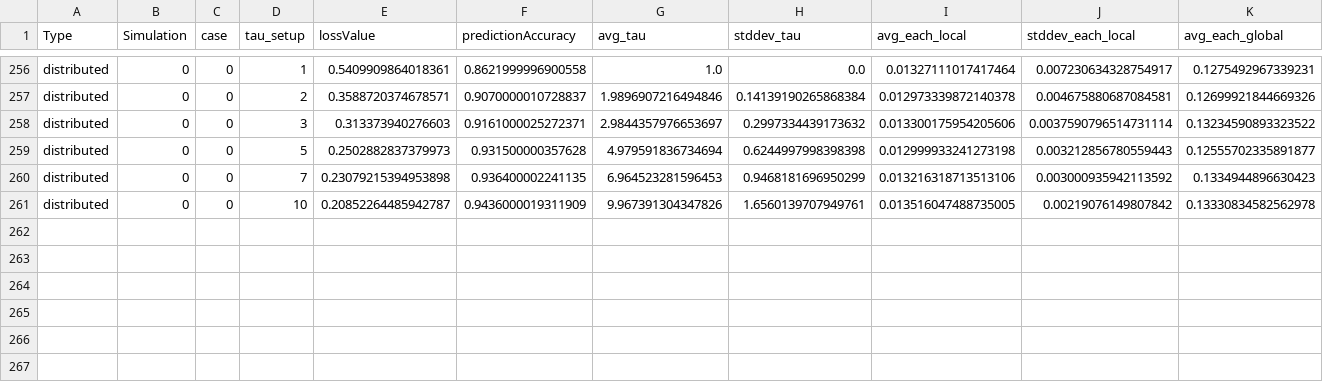
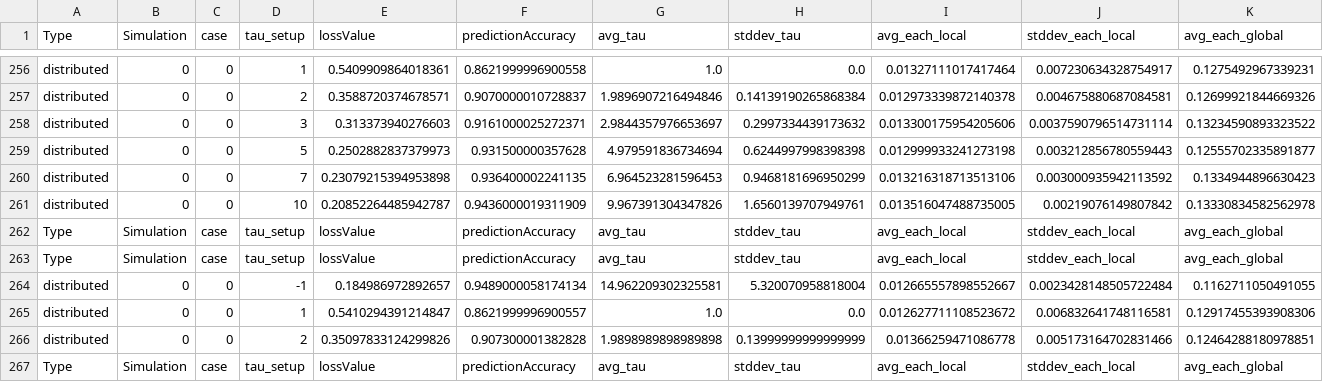
Before and after one commit to alicelean/tju-edge-intellengence, a CSV file: results/MultipleRuns.csv, drawn as a sheet; only a part is shown, gaps mark what is left out; rows hold the shown columns only; the diff names each change by its address in the sheet, - before the commit and + after, or states it on an @@ line.

```diff
--- a/results/MultipleRuns.csv
+++ b/results/MultipleRuns.csv
+row 262: Type | Simulation | case | tau_setup | lossValue | predictionAccuracy | avg_tau | stddev_tau | avg_each_local | stddev_each_local | avg_each_global
+row 263: Type | Simulation | case | tau_setup | lossValue | predictionAccuracy | avg_tau | stddev_tau | avg_each_local | stddev_each_local | avg_each_global
+row 264: distributed | 0 | 0 | -1 | 0.184986972892657 | 0.9489000058174134 | 14.962209302325581 | 5.320070958818004 | 0.012665557898552667 | 0.0023428148505722484 | 0.1162711050491055
+row 265: distributed | 0 | 0 | 1 | 0.5410294391214847 | 0.8621999996900557 | 1.0 | 0.0 | 0.012627711108523672 | 0.006832641748116581 | 0.12917455393908306
+row 266: distributed | 0 | 0 | 2 | 0.35097833124299826 | 0.907300001382828 | 1.9898989898989898 | 0.13999999999999999 | 0.01366259471086778 | 0.005173164702831466 | 0.12464288180978851
+row 267: Type | Simulation | case | tau_setup | lossValue | predictionAccuracy | avg_tau | stddev_tau | avg_each_local | stddev_each_local | avg_each_global
```
Also changed, not shown: 3 other files.
